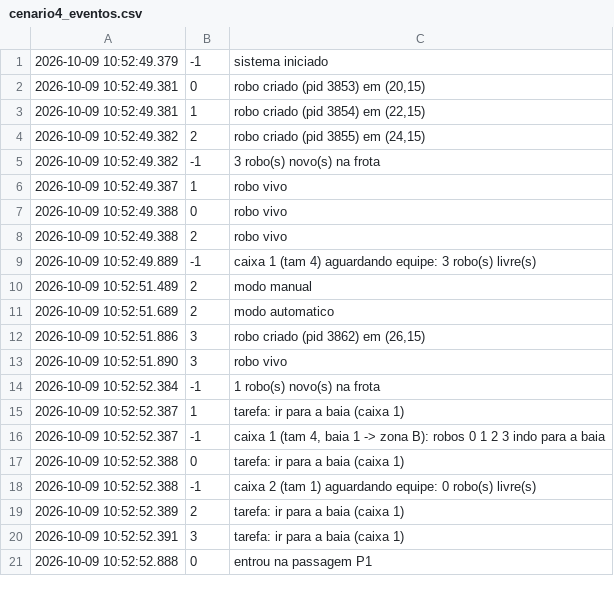
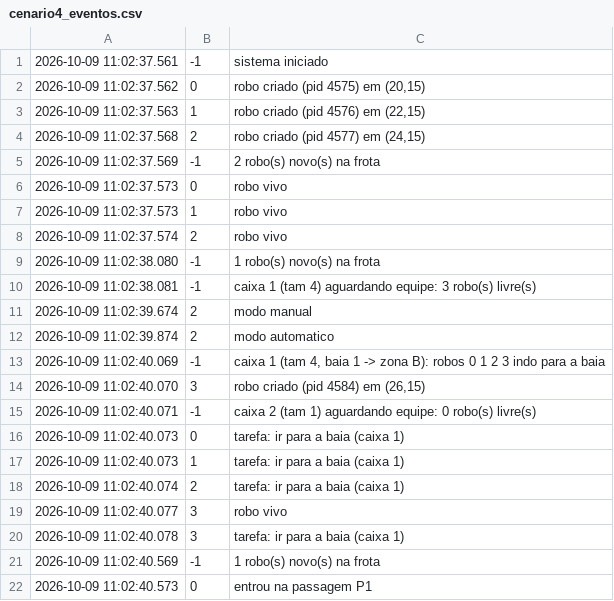
Before and after one commit to Primonom/logistica_com_robos_moveis_AMRs, a CSV file: testes/saidas/cenario4_eventos.csv, drawn as a sheet; only a part is shown; the diff covers the shown part only.

```diff
--- a/testes/saidas/cenario4_eventos.csv
+++ b/testes/saidas/cenario4_eventos.csv
@@ -1,21 +1,22 @@
-2026-10-09 10:52:49.379;-1;sistema iniciado
-2026-10-09 10:52:49.381;0;robo criado (pid 3853) em (20,15)
-2026-10-09 10:52:49.381;1;robo criado (pid 3854) em (22,15)
-2026-10-09 10:52:49.382;2;robo criado (pid 3855) em (24,15)
-2026-10-09 10:52:49.382;-1;3 robo(s) novo(s) na frota
-2026-10-09 10:52:49.387;1;robo vivo
-2026-10-09 10:52:49.388;0;robo vivo
-2026-10-09 10:52:49.388;2;robo vivo
-2026-10-09 10:52:49.889;-1;caixa 1 (tam 4) aguardando equipe: 3 robo(s) livre(s)
-2026-10-09 10:52:51.489;2;modo manual
-2026-10-09 10:52:51.689;2;modo automatico
-2026-10-09 10:52:51.886;3;robo criado (pid 3862) em (26,15)
-2026-10-09 10:52:51.890;3;robo vivo
-2026-10-09 10:52:52.384;-1;1 robo(s) novo(s) na frota
-2026-10-09 10:52:52.387;1;tarefa: ir para a baia (caixa 1)
-2026-10-09 10:52:52.387;-1;caixa 1 (tam 4, baia 1 -> zona B): robos 0 1 2 3 indo para a baia
-2026-10-09 10:52:52.388;0;tarefa: ir para a baia (caixa 1)
-2026-10-09 10:52:52.388;-1;caixa 2 (tam 1) aguardando equipe: 0 robo(s) livre(s)
-2026-10-09 10:52:52.389;2;tarefa: ir para a baia (caixa 1)
-2026-10-09 10:52:52.391;3;tarefa: ir para a baia (caixa 1)
-2026-10-09 10:52:52.888;0;entrou na passagem P1
+2026-10-09 11:02:37.561;-1;sistema iniciado
+2026-10-09 11:02:37.562;0;robo criado (pid 4575) em (20,15)
+2026-10-09 11:02:37.563;1;robo criado (pid 4576) em (22,15)
+2026-10-09 11:02:37.568;2;robo criado (pid 4577) em (24,15)
+2026-10-09 11:02:37.569;-1;2 robo(s) novo(s) na frota
+2026-10-09 11:02:37.573;0;robo vivo
+2026-10-09 11:02:37.573;1;robo vivo
+2026-10-09 11:02:37.574;2;robo vivo
+2026-10-09 11:02:38.080;-1;1 robo(s) novo(s) na frota
+2026-10-09 11:02:38.081;-1;caixa 1 (tam 4) aguardando equipe: 3 robo(s) livre(s)
+2026-10-09 11:02:39.674;2;modo manual
+2026-10-09 11:02:39.874;2;modo automatico
+2026-10-09 11:02:40.069;-1;caixa 1 (tam 4, baia 1 -> zona B): robos 0 1 2 3 indo para a baia
+2026-10-09 11:02:40.070;3;robo criado (pid 4584) em (26,15)
+2026-10-09 11:02:40.071;-1;caixa 2 (tam 1) aguardando equipe: 0 robo(s) livre(s)
+2026-10-09 11:02:40.073;0;tarefa: ir para a baia (caixa 1)
+2026-10-09 11:02:40.073;1;tarefa: ir para a baia (caixa 1)
+2026-10-09 11:02:40.074;2;tarefa: ir para a baia (caixa 1)
+2026-10-09 11:02:40.077;3;robo vivo
+2026-10-09 11:02:40.078;3;tarefa: ir para a baia (caixa 1)
+2026-10-09 11:02:40.569;-1;1 robo(s) novo(s) na frota
+2026-10-09 11:02:40.573;0;entrou na passagem P1
```
Also changed, not shown: 3 added rows, 3 removed rows and 45 edited cells elsewhere in this file, testes/saidas/cenario1_eventos.csv, testes/saidas/cenario2_eventos.csv, 21 other files.
